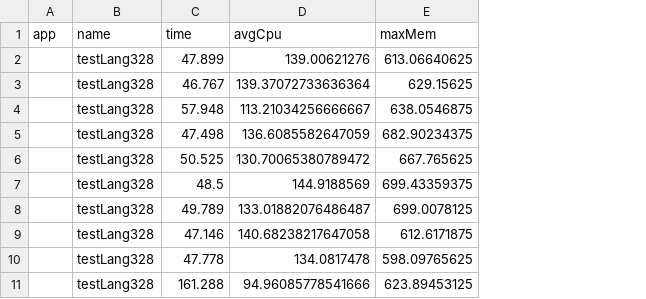
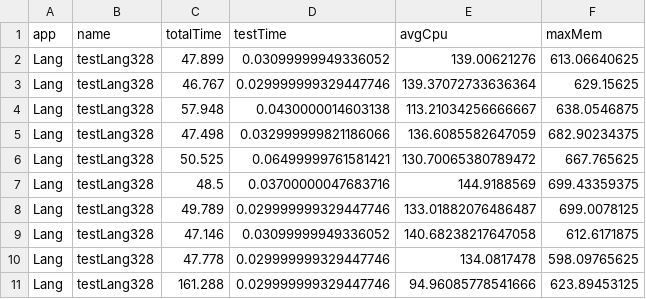
Before and after one commit to e2e-tests-dataset/comparative-experiment, a CSV file: E2E-DATASET/Lang/testLang328/results.csv, drawn as a sheet; the diff names each change by its address in the sheet, - before the commit and + after, or states it on an @@ line.

Commit message:
Generate new results with test and total time

```diff
--- a/E2E-DATASET/Lang/testLang328/results.csv
+++ b/E2E-DATASET/Lang/testLang328/results.csv
+column D (testTime), rows 2-11: 0.03099999949336052 | 0.029999999329447746 | 0.0430000014603138 | 0.032999999821186066 | 0.06499999761581421 | 0.03700000047683716 | 0.029999999329447746 | 0.03099999949336052 | 0.029999999329447746 | 0.029999999329447746
-C1: time
+C1: totalTime
-A2:A11 (app): (empty)
+A2:A11 (app): Lang
```
Also changed, not shown: E2E-DATASET/Chart/testSerialization/results.csv, E2E-DATASET/Closure/testGetFunctionForAstNode/results.csv, 9 other files.
